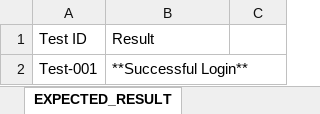
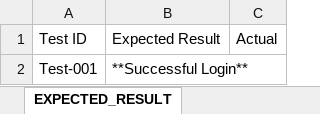
Before and after one commit to seanmcgee00/qaTesting, an Excel workbook: testingweek/testingData.xlsx, sheet EXPECTED_RESULT, drawn as a sheet; values as stored, in another font and other column widths than the file's, no borders; the diff names each change by its address in the sheet, - before the commit and + after, or states it on an @@ line.

```diff
--- a/testingweek/testingData.xlsx (sheet EXPECTED_RESULT)
+++ b/testingweek/testingData.xlsx (sheet EXPECTED_RESULT)
-B1: Result
+B1: Expected Result
-C1: (empty)
+C1: Actual
```
Also changed, not shown: sheet DATA_INPUT, 4 other files.
